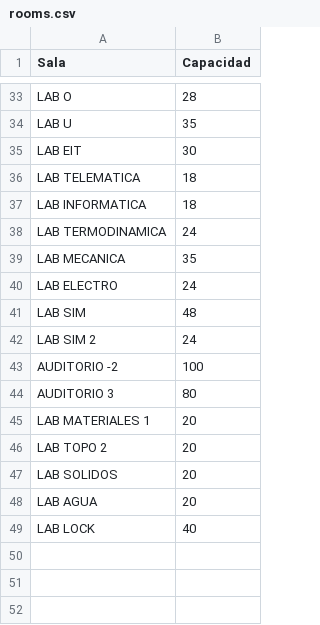
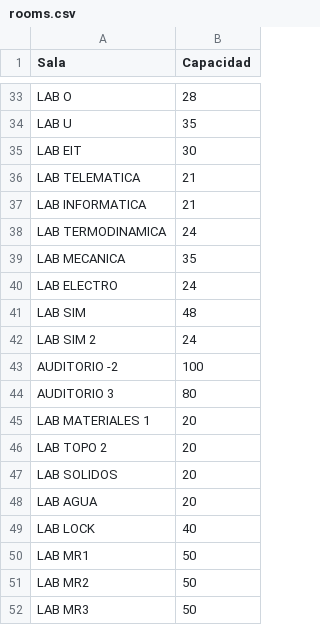
Before and after one commit to luccasniccolas177/timetabling-udp, a CSV file: data/input/rooms.csv, drawn as a sheet; only a part is shown, gaps mark what is left out.

```diff
--- a/data/input/rooms.csv
+++ b/data/input/rooms.csv
@@ -35,4 +35,4 @@ LAB U,35
 LAB EIT,30
-LAB TELEMATICA,18
-LAB INFORMATICA,18
+LAB TELEMATICA,21
+LAB INFORMATICA,21
 LAB TERMODINAMICA,24
@@ -49 +49,4 @@ LAB AGUA,20
 LAB LOCK,40
+LAB MR1,50
+LAB MR2,50
+LAB MR3,50
```
Also changed, not shown: 2 other files.
